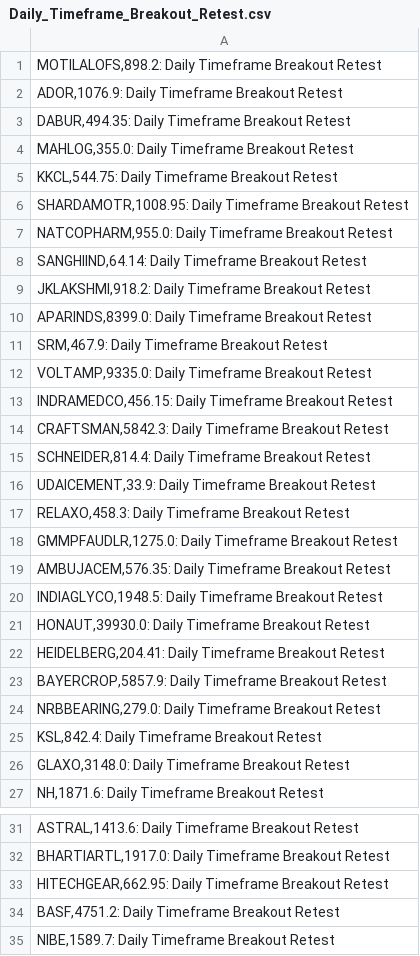
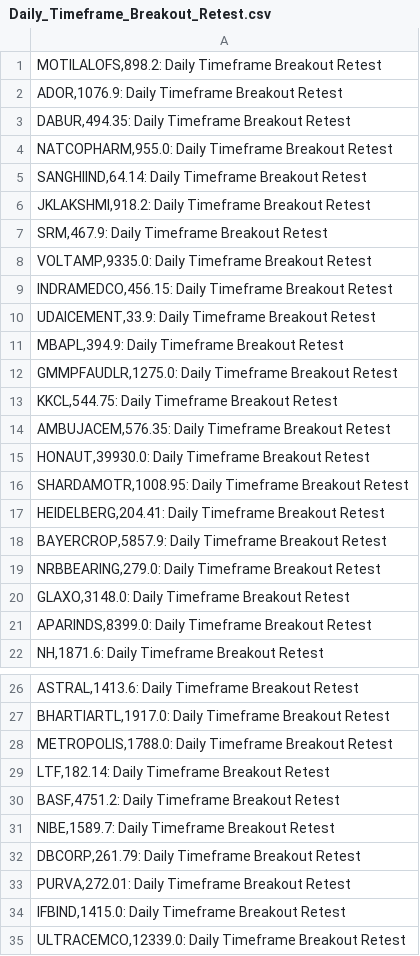
Before and after one commit to vibats/Daily_Notification_Data, a CSV file: Email_Notification_Data/Daily_Timeframe_Breakout_Retest.csv, drawn as a sheet; only a part is shown, gaps mark what is left out; the shorter side is filled out with more unchanged rows; the diff covers the shown part only.

```diff
--- a/Email_Notification_Data/Daily_Timeframe_Breakout_Retest.csv
+++ b/Email_Notification_Data/Daily_Timeframe_Breakout_Retest.csv
@@ -3,5 +3,2 @@
 "DABUR,494.35: Daily Timeframe Breakout Retest"
-"MAHLOG,355.0: Daily Timeframe Breakout Retest"
-"KKCL,544.75: Daily Timeframe Breakout Retest"
-"SHARDAMOTR,1008.95: Daily Timeframe Breakout Retest"
 "NATCOPHARM,955.0: Daily Timeframe Breakout Retest"
@@ -9,3 +6,2 @@
 "JKLAKSHMI,918.2: Daily Timeframe Breakout Retest"
-"APARINDS,8399.0: Daily Timeframe Breakout Retest"
 "SRM,467.9: Daily Timeframe Breakout Retest"
@@ -13,10 +9,9 @@
 "INDRAMEDCO,456.15: Daily Timeframe Breakout Retest"
-"CRAFTSMAN,5842.3: Daily Timeframe Breakout Retest"
-"SCHNEIDER,814.4: Daily Timeframe Breakout Retest"
 "UDAICEMENT,33.9: Daily Timeframe Breakout Retest"
-"RELAXO,458.3: Daily Timeframe Breakout Retest"
+"MBAPL,394.9: Daily Timeframe Breakout Retest"
 "GMMPFAUDLR,1275.0: Daily Timeframe Breakout Retest"
+"KKCL,544.75: Daily Timeframe Breakout Retest"
 "AMBUJACEM,576.35: Daily Timeframe Breakout Retest"
-"INDIAGLYCO,1948.5: Daily Timeframe Breakout Retest"
 "HONAUT,39930.0: Daily Timeframe Breakout Retest"
+"SHARDAMOTR,1008.95: Daily Timeframe Breakout Retest"
 "HEIDELBERG,204.41: Daily Timeframe Breakout Retest"
@@ -24,4 +19,4 @@
 "NRBBEARING,279.0: Daily Timeframe Breakout Retest"
-"KSL,842.4: Daily Timeframe Breakout Retest"
 "GLAXO,3148.0: Daily Timeframe Breakout Retest"
+"APARINDS,8399.0: Daily Timeframe Breakout Retest"
 "NH,1871.6: Daily Timeframe Breakout Retest"
@@ -32,3 +27,4 @@
 "BHARTIARTL,1917.0: Daily Timeframe Breakout Retest"
-"HITECHGEAR,662.95: Daily Timeframe Breakout Retest"
+"METROPOLIS,1788.0: Daily Timeframe Breakout Retest"
+"LTF,182.14: Daily Timeframe Breakout Retest"
 "BASF,4751.2: Daily Timeframe Breakout Retest"
```
Also changed, not shown: 2 added rows, 5 removed rows, 1 moved row and 3 edited cells elsewhere in this file, Email_Notification_Data/Daily_TimeFrame_Horizontal_Support.csv, Email_Notification_Data/Weekly_TimeFrame_Horizontal_Support.csv, 2 other files.
